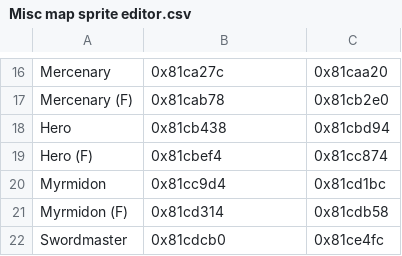
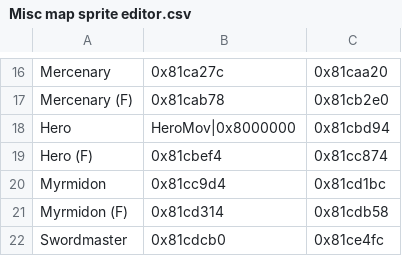
Before and after one commit to devvyyy/Devvy-Hack, a CSV file: Tables/FE8 Nightmare modules/Map sprite editor/Misc map sprite editor.csv, drawn as a sheet; only a part is shown, gaps mark what is left out.

Commit message:
hero map sprite
it b roke oops

```diff
--- a/Tables/FE8 Nightmare modules/Map sprite editor/Misc map sprite editor.csv
+++ b/Tables/FE8 Nightmare modules/Map sprite editor/Misc map sprite editor.csv
@@ -17,3 +17,3 @@ Mercenary,0x81ca27c,0x81caa20
 Mercenary (F),0x81cab78,0x81cb2e0
-Hero,0x81cb438,0x81cbd94
+Hero,HeroMov|0x8000000,0x81cbd94
 Hero (F),0x81cbef4,0x81cc874
```
Also changed, not shown: Tables/FE8 Nightmare modules/Map sprite editor/Standing map sprite editor.csv, 5 other files.
